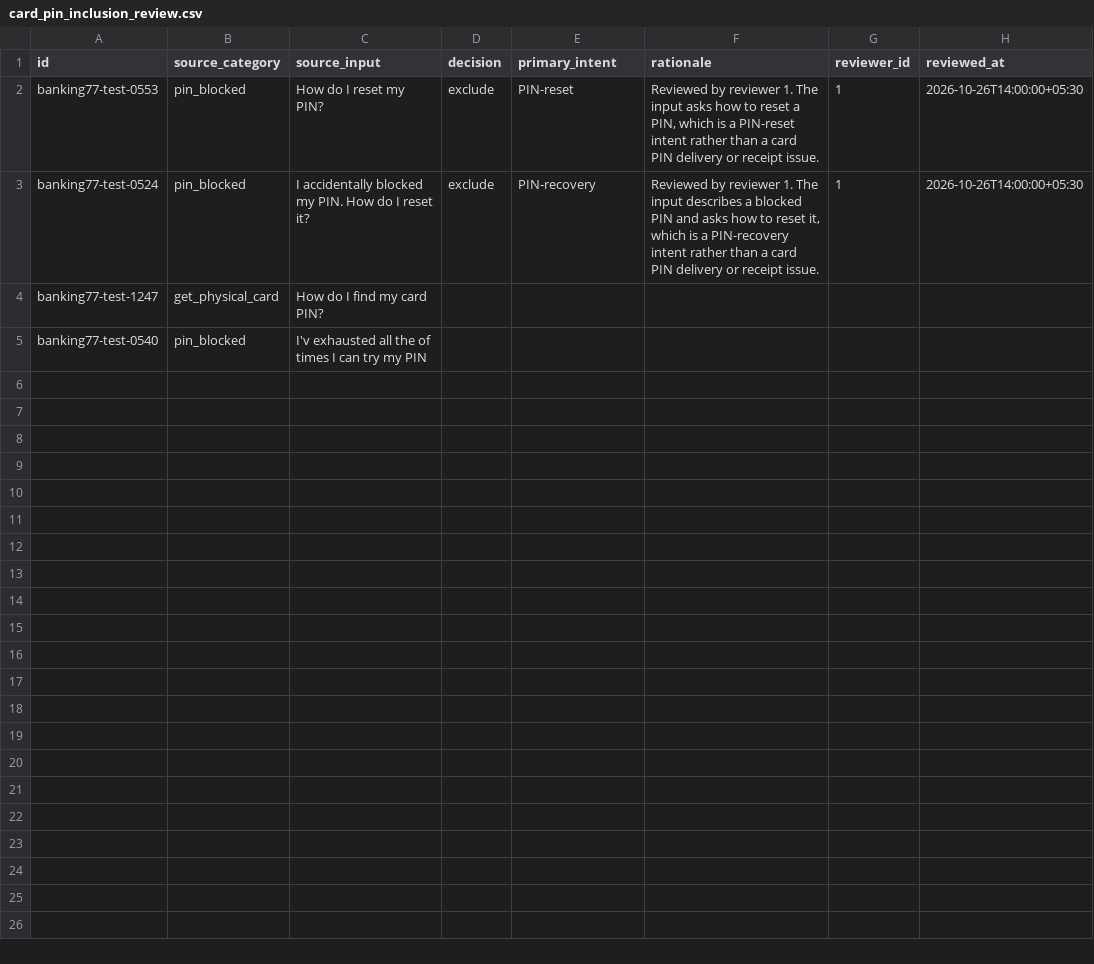
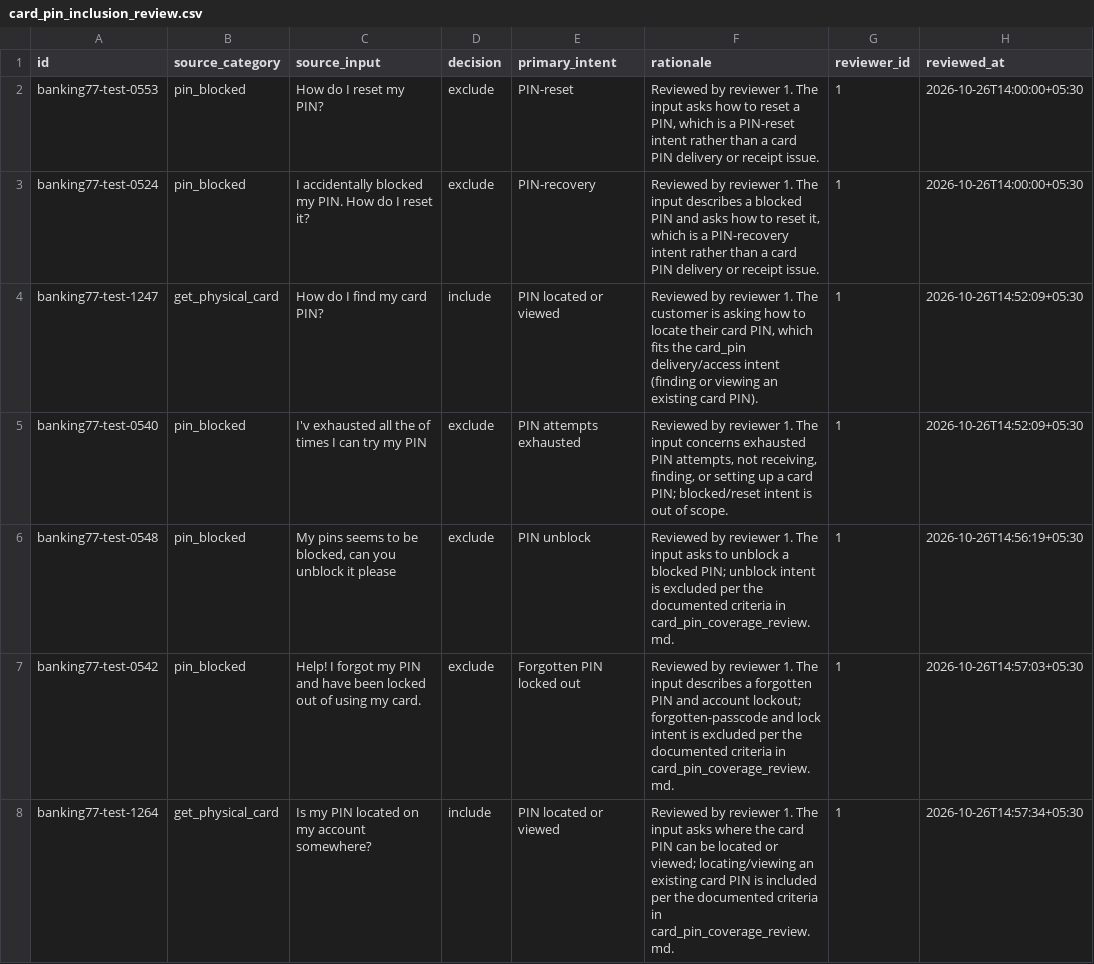
Before and after one commit to Priyanshi669/Promptguard, a CSV file: dataset/calibration/v1/card_pin_inclusion_review.csv, drawn as a sheet.

Commit message:
Complete card_pin human review rounds 2-5 and approve the calibration manifest

```diff
--- a/dataset/calibration/v1/card_pin_inclusion_review.csv
+++ b/dataset/calibration/v1/card_pin_inclusion_review.csv
@@ -3,3 +3,6 @@ banking77-test-0553,pin_blocked,How do I reset my PIN?,exclude,PIN-reset,"Review
 banking77-test-0524,pin_blocked,I accidentally blocked my PIN. How do I reset it?,exclude,PIN-recovery,"Reviewed by reviewer 1. The input describes a blocked PIN and asks how to reset it, which is a PIN-recovery intent rather than a card PIN delivery or receipt issue.",1,2026-10-26T14:00:00+05:30
-banking77-test-1247,get_physical_card,How do I find my card PIN?,,,,,
-banking77-test-0540,pin_blocked,I'v exhausted all the of times I can try my PIN,,,,,
+banking77-test-1247,get_physical_card,How do I find my card PIN?,include,PIN located or viewed,"Reviewed by reviewer 1. The customer is asking how to locate their card PIN, which fits the card_pin delivery/access intent (finding or viewing an existing card PIN).",1,2026-10-26T14:52:09+05:30
+banking77-test-0540,pin_blocked,I'v exhausted all the of times I can try my PIN,exclude,PIN attempts exhausted,"Reviewed by reviewer 1. The input concerns exhausted PIN attempts, not receiving, finding, or setting up a card PIN; blocked/reset intent is out of scope.",1,2026-10-26T14:52:09+05:30
+banking77-test-0548,pin_blocked,"My pins seems to be blocked, can you unblock it please",exclude,PIN unblock,Reviewed by reviewer 1. The input asks to unblock a blocked PIN; unblock intent is excluded per the documented criteria in card_pin_coverage_review.md.,1,2026-10-26T14:56:19+05:30
+banking77-test-0542,pin_blocked,Help! I forgot my PIN and have been locked out of using my card.,exclude,Forgotten PIN locked out,Reviewed by reviewer 1. The input describes a forgotten PIN and account lockout; forgotten-passcode and lock intent is excluded per the documented criteria in card_pin_coverage_review.md.,1,2026-10-26T14:57:03+05:30
+banking77-test-1264,get_physical_card,Is my PIN located on my account somewhere?,include,PIN located or viewed,"Reviewed by reviewer 1. The input asks where the card PIN can be located or viewed; locating/viewing an existing card PIN is included per the documented criteria in card_pin_coverage_review.md.",1,2026-10-26T14:57:34+05:30
```
Also changed, not shown: dataset/calibration/v1/annotation_workbook.csv, 7 other files.
